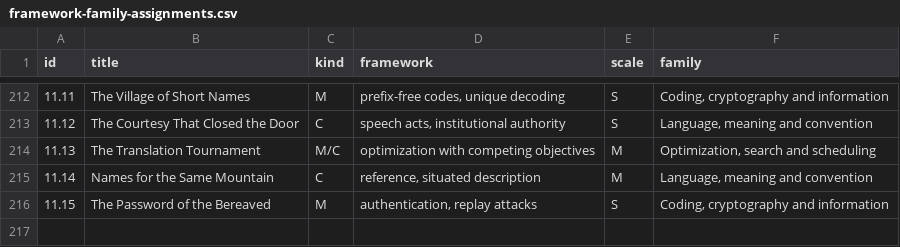
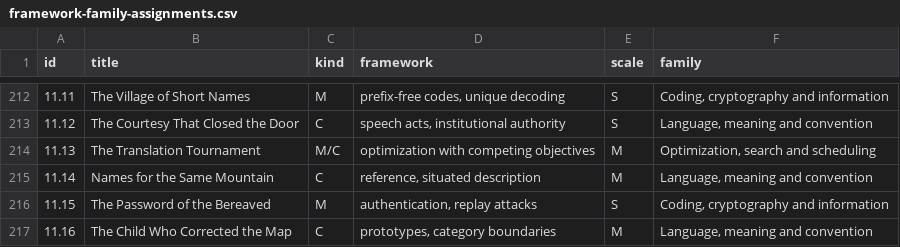
Before and after one commit to standardgalactic/steel-sky, a CSV file: catalogue/framework-family-assignments.csv, drawn as a sheet; only a part is shown, gaps mark what is left out; the diff names each change by its address in the sheet, - before the commit and + after, or states it on an @@ line.

Commit message:
catalogue: Add data entry 217 (framework-family-assignments.csv)
Provenance: steel-sky

```diff
--- a/catalogue/framework-family-assignments.csv
+++ b/catalogue/framework-family-assignments.csv
+row 217: 11.16 | The Child Who Corrected the Map | C | prototypes, category boundaries | M | Language, meaning and convention
```
